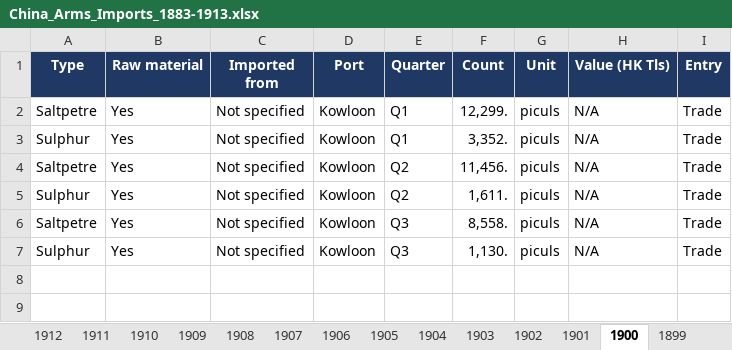
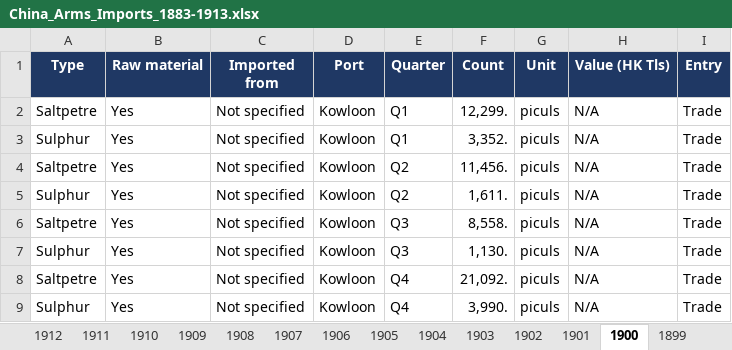
Before and after one commit to hinsonyuen/PATH-Hinson-Work-, an Excel workbook: china/workbooks/China_Arms_Imports_1883-1913.xlsx, sheet 1900, drawn as a sheet; values as stored, in another font and other column widths than the file's, no borders; the diff names each change by its address in the sheet, - before the commit and + after, or states it on an @@ line.

```diff
--- a/china/workbooks/China_Arms_Imports_1883-1913.xlsx (sheet 1900)
+++ b/china/workbooks/China_Arms_Imports_1883-1913.xlsx (sheet 1900)
+row 8: Saltpetre | Yes | Not specified | Kowloon | Q4 | 21,092. | piculs | N/A | Trade
+row 9: Sulphur | Yes | Not specified | Kowloon | Q4 | 3,990. | piculs | N/A | Trade
```
Also changed, not shown: sheet Notes, sheet Coverage, china/workbooks/China_Arms_Exports_1883-1913.xlsx, 3 other files.
